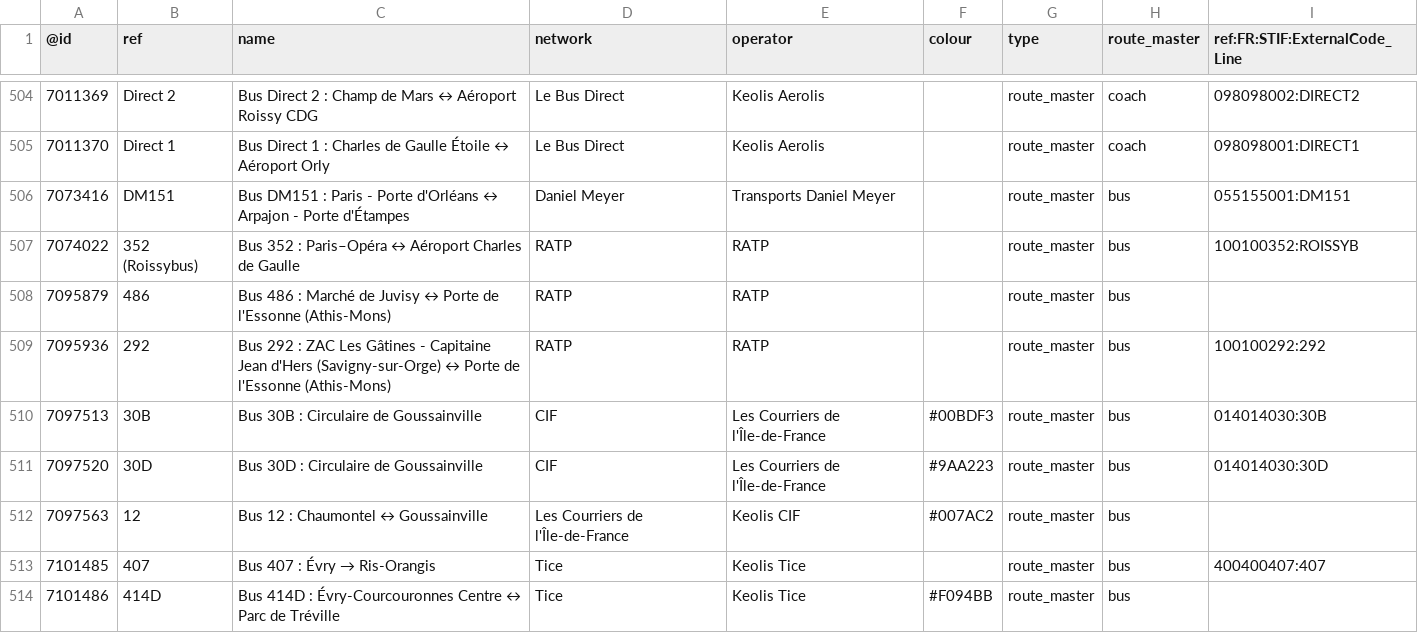
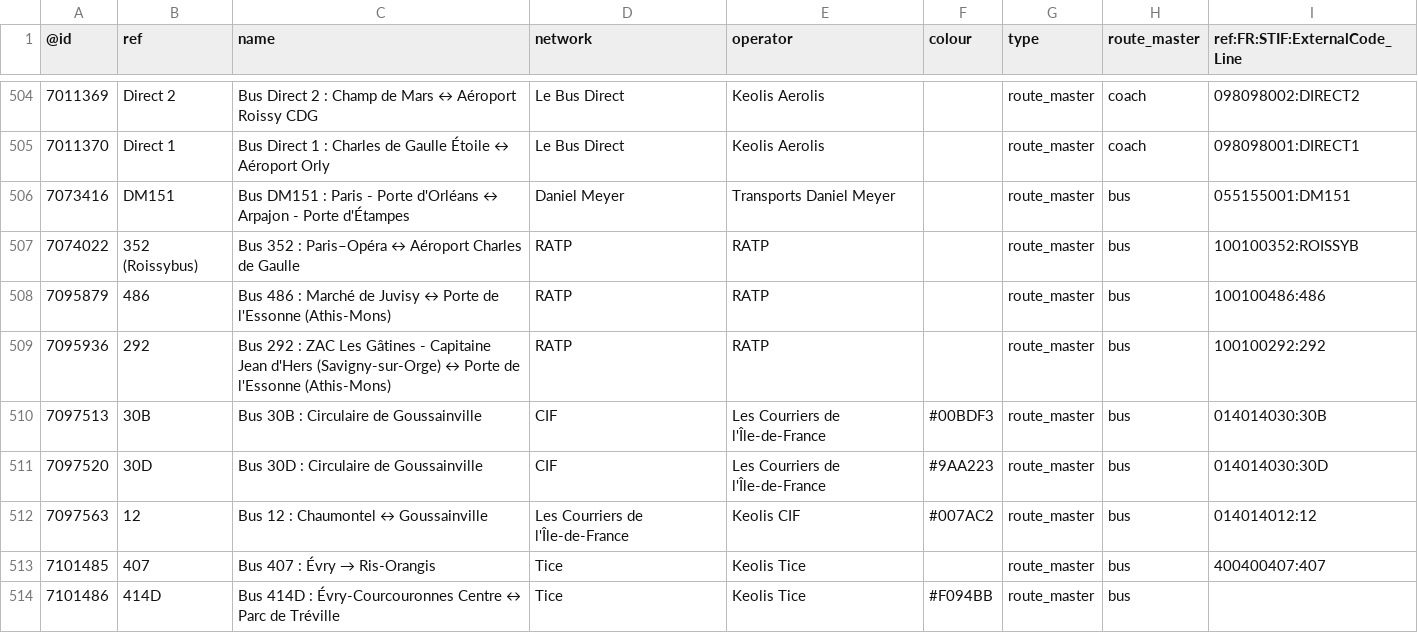
Before and after one commit to nlehuby/OSM_snippets, a CSV file: STIF-to-OSM/data/lignes.csv, drawn as a sheet; only a part is shown, gaps mark what is left out; the diff covers the shown part only.

Commit message:
ref STIF - màj data

```diff
--- a/STIF-to-OSM/data/lignes.csv
+++ b/STIF-to-OSM/data/lignes.csv
@@ -507,3 +507,3 @@
 7074022,352 (Roissybus),Bus 352 : Paris–Opéra ↔ Aéroport Charles de Gaulle,RATP,RATP,,route_master,bus,100100352:ROISSYB
-7095879,486,Bus 486 : Marché de Juvisy ↔ Porte de l'Essonne (Athis-Mons),RATP,RATP,,route_master,bus,
+7095879,486,Bus 486 : Marché de Juvisy ↔ Porte de l'Essonne (Athis-Mons),RATP,RATP,,route_master,bus,100100486:486
 7095936,292,Bus 292 : ZAC Les Gâtines - Capitaine Jean d'Hers (Savigny-sur-Orge) ↔ Porte de l'Essonne (Athis-Mons),RATP,RATP,,route_master,bus,100100292:292
@@ -511,3 +511,3 @@
 7097520,30D,Bus 30D : Circulaire de Goussainville,CIF,Les Courriers de l'Île-de-France,#9AA223,route_master,bus,014014030:30D
-7097563,12,Bus 12 : Chaumontel ↔ Goussainville,Les Courriers de l'Île-de-France,Keolis CIF,#007AC2,route_master,bus,
+7097563,12,Bus 12 : Chaumontel ↔ Goussainville,Les Courriers de l'Île-de-France,Keolis CIF,#007AC2,route_master,bus,014014012:12
 7101485,407,Bus 407 : Évry → Ris-Orangis,Tice,Keolis Tice,,route_master,bus,400400407:407
```
Also changed, not shown: 1 added row and 10 edited cells elsewhere in this file, 5 other files.
